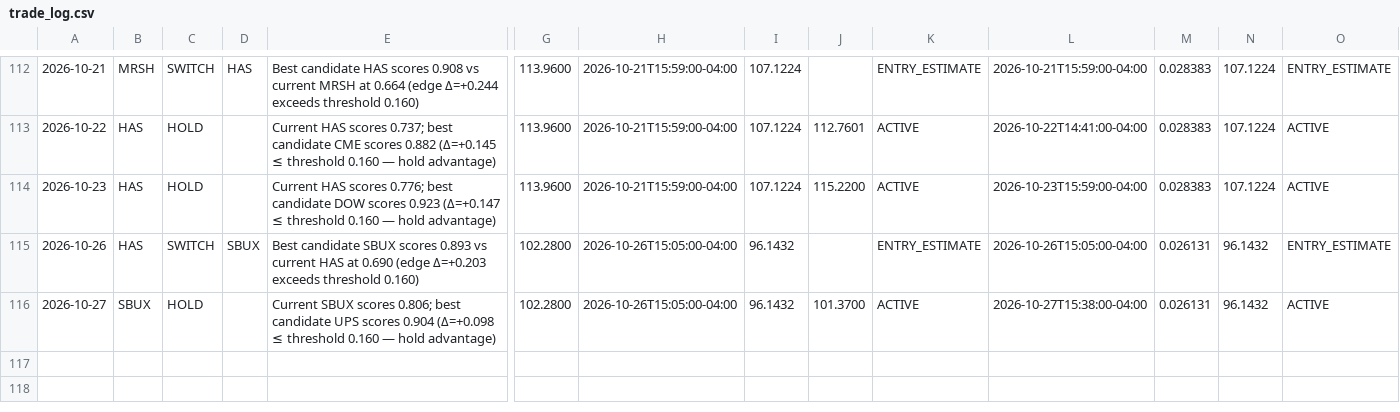
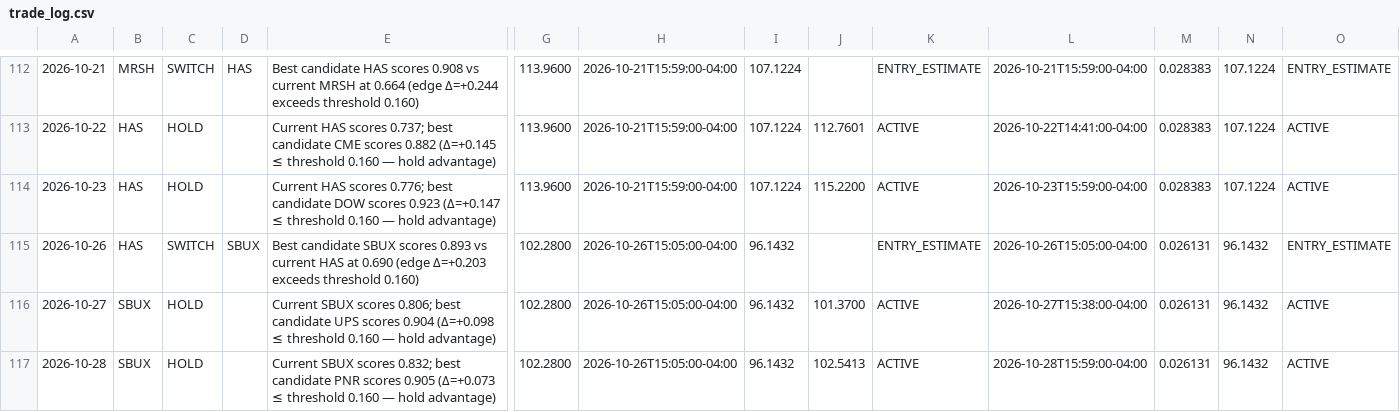
Before and after one commit to izero0324/Relay, a CSV file: trade_log.csv, drawn as a sheet; only a part is shown, gaps mark what is left out; rows hold the shown columns only; the diff names each change by its address in the sheet, - before the commit and + after, or states it on an @@ line.

```diff
--- a/trade_log.csv
+++ b/trade_log.csv
+row 117: 2026-10-28 | SBUX | HOLD |  | Current SBUX scores 0.832; best candidate PNR scores 0.905 (Δ=+0.073 ≤ threshold 0.160 — hold advantage) | 102.2800 | 2026-10-26T15:05:00-04:00 | 96.1432 | 102.5413 | ACTIVE | 2026-10-28T15:59:00-04:00 | 0.026131 | 96.1432 | ACTIVE
```
Also changed, not shown: 1 other file.
